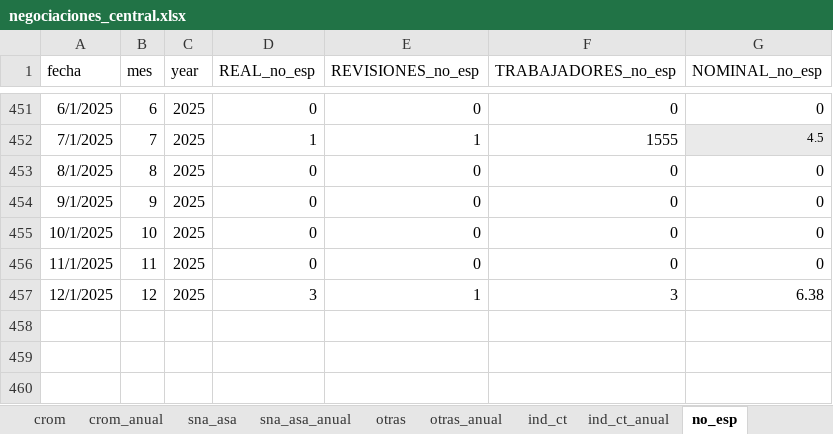
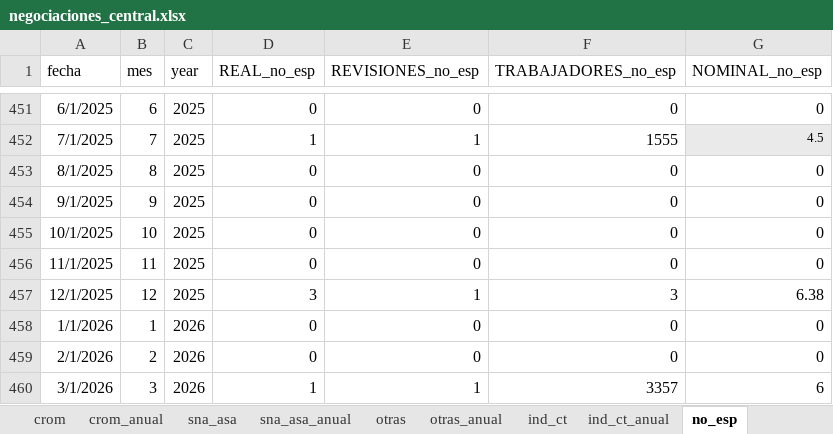
Before and after one commit to hisoto/Negociaci-n-laboral, an Excel workbook: excels/negociaciones_central.xlsx, sheet no_esp, drawn as a sheet; only a part is shown, gaps mark what is left out; values as stored, in another font and other column widths than the file's, no borders; the diff names each change by its address in the sheet, - before the commit and + after, or states it on an @@ line.

```diff
--- a/excels/negociaciones_central.xlsx (sheet no_esp)
+++ b/excels/negociaciones_central.xlsx (sheet no_esp)
+row 458: 1/1/2026 | 1 | 2026 | 0 | 0 | 0 | 0
+row 459: 2/1/2026 | 2 | 2026 | 0 | 0 | 0 | 0
+row 460: 3/1/2026 | 3 | 2026 | 1 | 1 | 3357 | 6
```
Also changed, not shown: sheet otras, sheet crom, sheet croc, sheet ctm, sheet ind_ct, sheet sna_asa, 7 more sheets, excels/5.2.5 Emplazamientos a Huelgas por Entidad Federativa.xlsx, excels/HUELGAS.xlsx, 4 other files.
